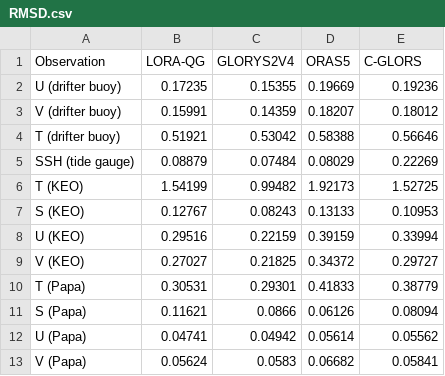
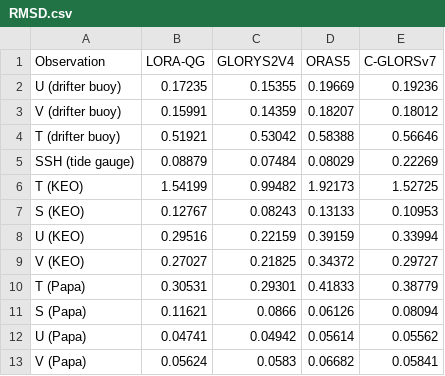
Before and after one commit to shunohishi/sbPOM_LETKF_v2, a CSV file: val/radar/RMSD.csv, drawn as a sheet.

```diff
--- a/val/radar/RMSD.csv
+++ b/val/radar/RMSD.csv
@@ -1,2 +1,2 @@
-Observation,LORA-QG,GLORYS2V4,ORAS5,C-GLORS
+Observation,LORA-QG,GLORYS2V4,ORAS5,C-GLORSv7
 U (drifter buoy),0.17235,0.15355,0.19669,0.19236
```
Also changed, not shown: val/radar/Statistical_test.csv, 1 other file.
